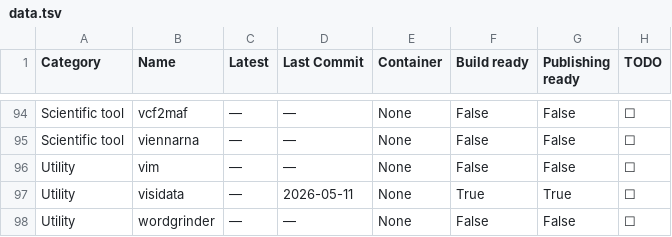
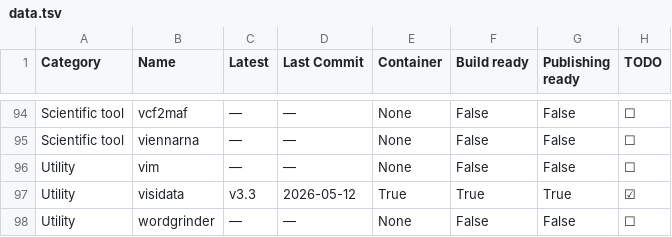
Before and after one commit to CBDatCMU/singularity-report, a TSV file: data.tsv, drawn as a sheet; only a part is shown, gaps mark what is left out.

```diff
--- a/data.tsv
+++ b/data.tsv
@@ -96,3 +96,3 @@ Scientific tool	viennarna	—	—	None	False	False	☐
 Utility	vim	—	—	None	False	False	☐
-Utility	visidata	—	2026-05-11	None	True	True	☐
+Utility	visidata	v3.3	2026-05-12	True	True	True	☑
 Utility	wordgrinder	—	—	None	False	False	☐
```
Also changed, not shown: 1 other file.
